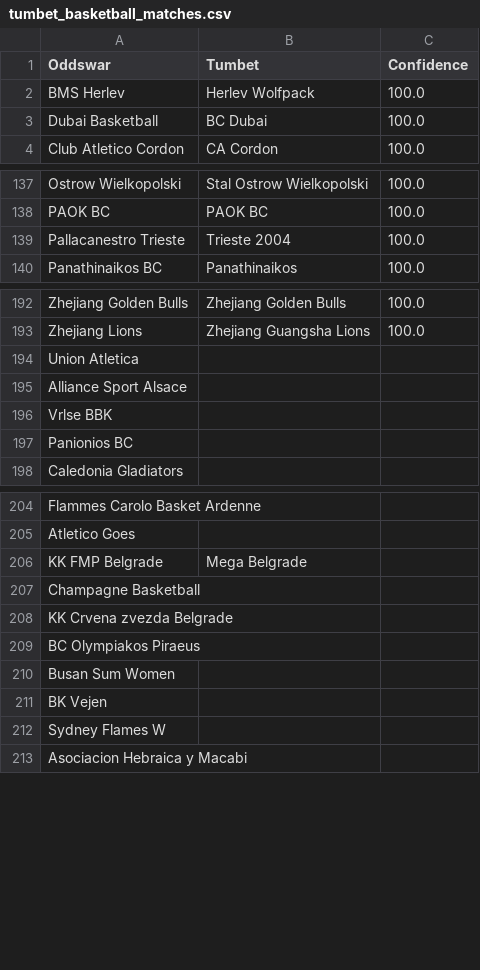
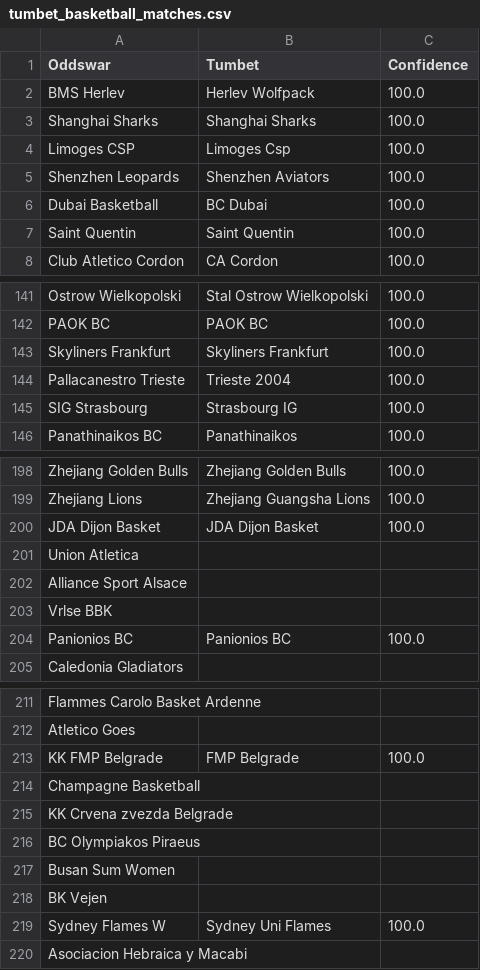
Before and after one commit to battalboy/harbi, a CSV file: tumbet_basketball_matches.csv, drawn as a sheet; only a part is shown, gaps mark what is left out.

```diff
--- a/tumbet_basketball_matches.csv
+++ b/tumbet_basketball_matches.csv
@@ -2,3 +2,7 @@ Oddswar,Tumbet,Confidence
 BMS Herlev,Herlev Wolfpack,100.0
+Shanghai Sharks,Shanghai Sharks,100.0
+Limoges CSP,Limoges Csp,100.0
+Shenzhen Leopards,Shenzhen Aviators,100.0
 Dubai Basketball,BC Dubai,100.0
+Saint Quentin,Saint Quentin,100.0
 Club Atletico Cordon,CA Cordon,100.0
@@ -138,3 +142,5 @@ Ostrow Wielkopolski,Stal Ostrow Wielkopolski,100.0
 PAOK BC,PAOK BC,100.0
+Skyliners Frankfurt,Skyliners Frankfurt,100.0
 Pallacanestro Trieste,Trieste 2004,100.0
+SIG Strasbourg,Strasbourg IG,100.0
 Panathinaikos BC,Panathinaikos,100.0
@@ -193,2 +199,3 @@ Zhejiang Golden Bulls,Zhejiang Golden Bulls,100.0
 Zhejiang Lions,Zhejiang Guangsha Lions,100.0
+JDA Dijon Basket,JDA Dijon Basket,100.0
 Union Atletica,,
@@ -196,3 +203,3 @@ Alliance Sport Alsace,,
 Vrlse BBK,,
-Panionios BC,,
+Panionios BC,Panionios BC,100.0
 Caledonia Gladiators,,
@@ -205,3 +212,3 @@ Flammes Carolo Basket Ardenne,,
 Atletico Goes,,
-KK FMP Belgrade,Mega Belgrade,
+KK FMP Belgrade,FMP Belgrade,100.0
 Champagne Basketball,,
@@ -211,3 +218,3 @@ Busan Sum Women,,
 BK Vejen,,
-Sydney Flames W,,
+Sydney Flames W,Sydney Uni Flames,100.0
 Asociacion Hebraica y Macabi,,
```
Also changed, not shown: roobet_basketball_matches.csv.
